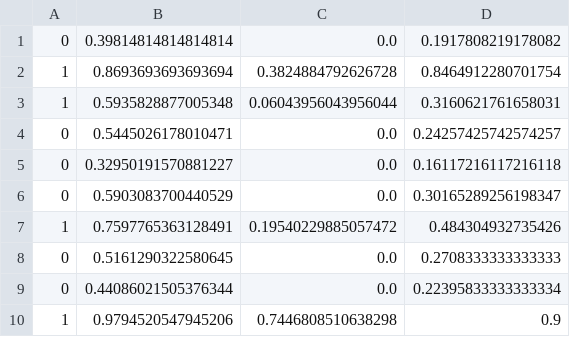
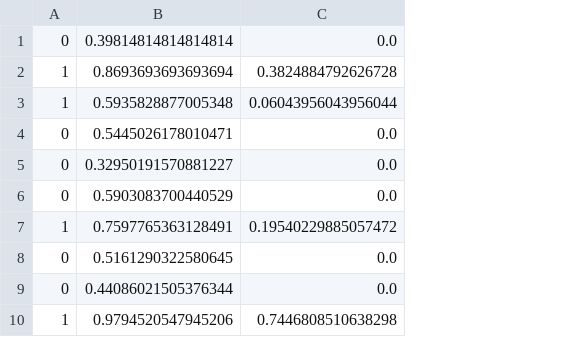
Before and after one commit to xwilchen/ML_SageMaker_Studies, a CSV file: Project_Plagiarism_Detection/plagiarism_data/train.csv, drawn as a sheet; only a part is shown; the diff names each change by its address in the sheet, - before the commit and + after, or states it on an @@ line.

```diff
--- a/Project_Plagiarism_Detection/plagiarism_data/train.csv
+++ b/Project_Plagiarism_Detection/plagiarism_data/train.csv
-column D, rows 1-10: 0.1917808219178082 | 0.8464912280701754 | 0.3160621761658031 | 0.24257425742574257 | 0.16117216117216118 | 0.30165289256198347 | 0.484304932735426 | 0.2708333333333333 | 0.22395833333333334 | 0.9
```
Also changed, not shown: 4 other files.
